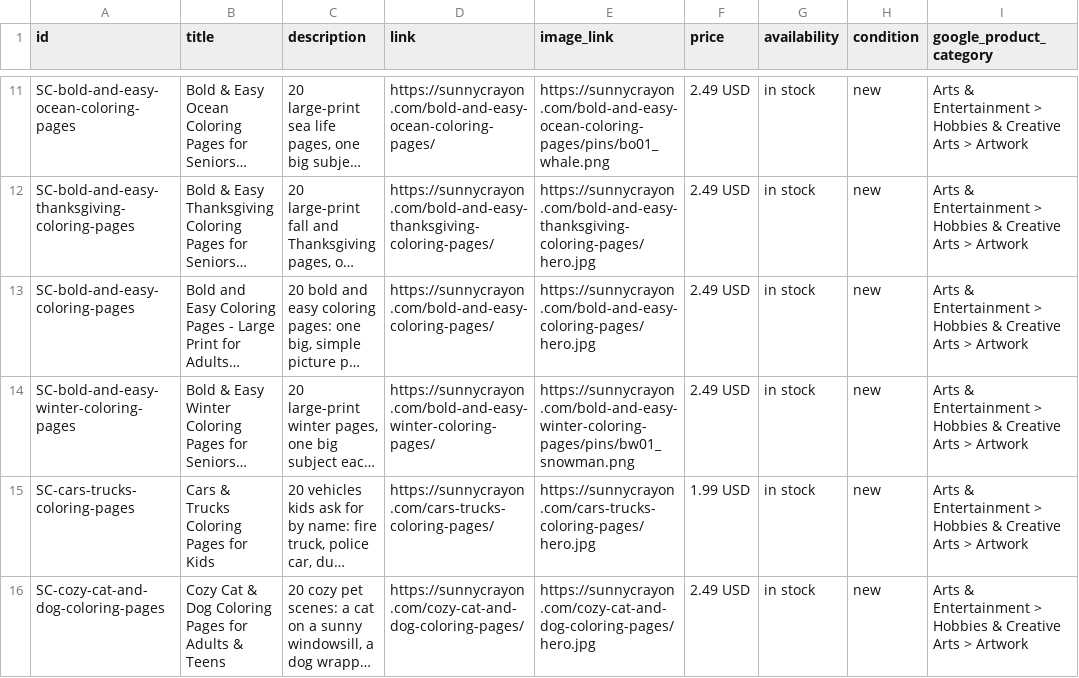
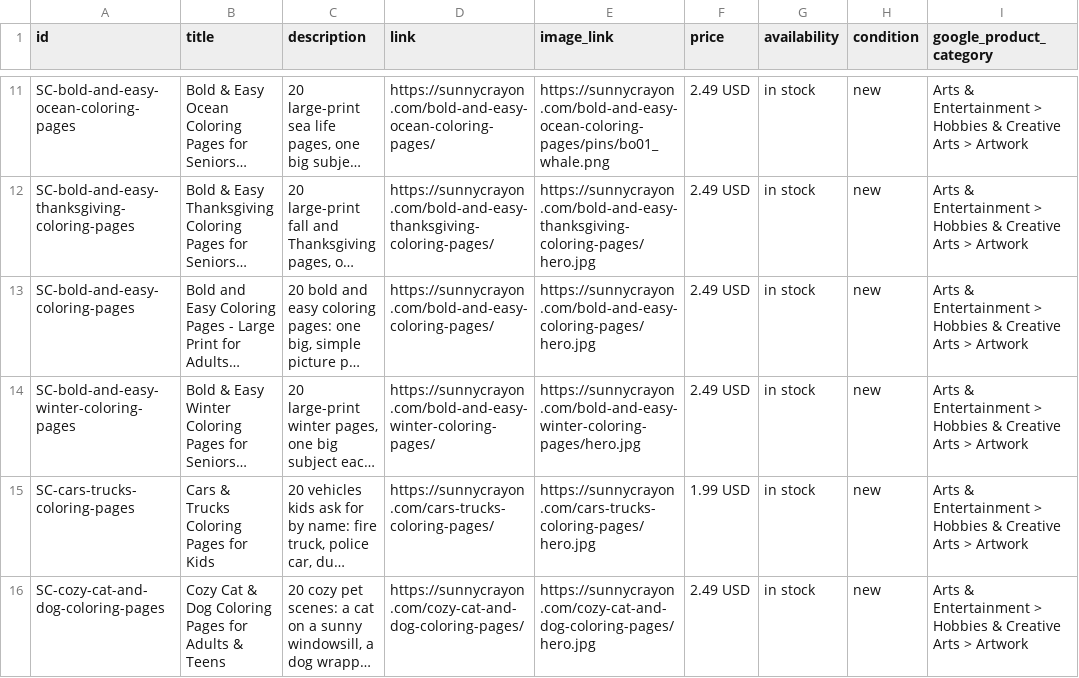
Before and after one commit to tbco-ship-it/sunnycrayon, a CSV file: products.csv, drawn as a sheet; only a part is shown, gaps mark what is left out; long unchanged cells end in …; the diff names each change by its address in the sheet, - before the commit and + after, or states it on an @@ line.

Commit message:
Add bundle boldeasy_winter_v1

```diff
--- a/products.csv
+++ b/products.csv
-E14 (image_link): https://sunnycrayon.com/bold-and-easy-winter-coloring-pages/pins/bw01_snowman.png
+E14 (image_link): https://sunnycrayon.com/bold-and-easy-winter-coloring-pages/hero.jpg
```
Also changed, not shown: 4 other files.
